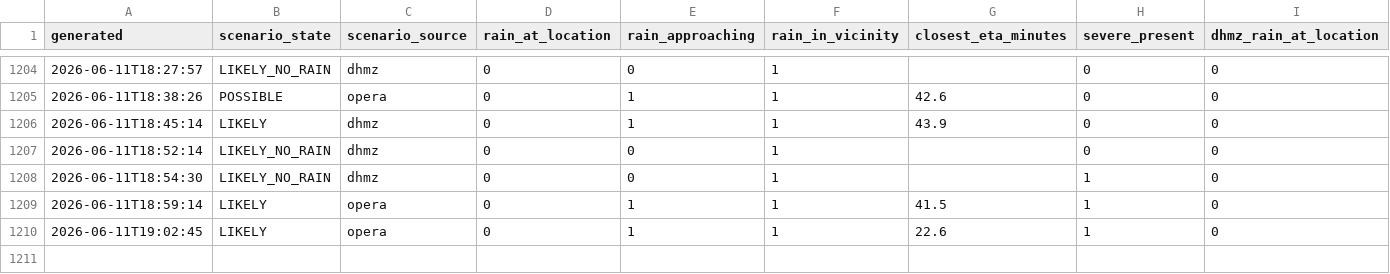
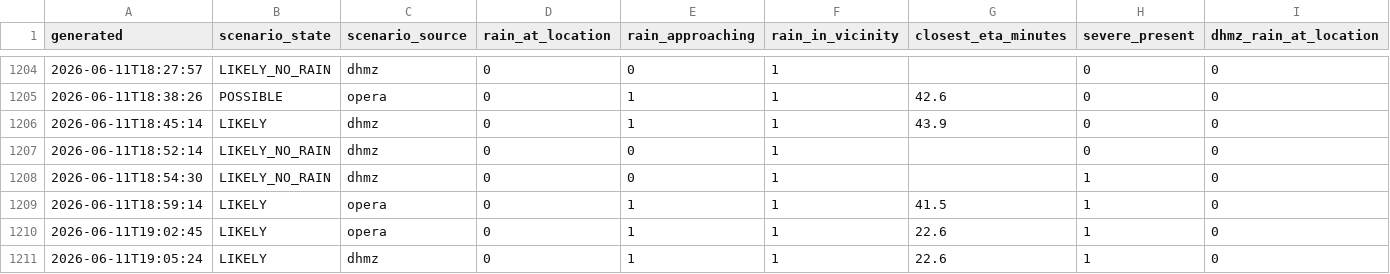
Before and after one commit to matko-iv/budva-radar, a CSV file: docs/skala_log_2026.csv, drawn as a sheet; only a part is shown, gaps mark what is left out; rows hold the shown columns only; the diff names each change by its address in the sheet, - before the commit and + after, or states it on an @@ line.

```diff
--- a/docs/skala_log_2026.csv
+++ b/docs/skala_log_2026.csv
+row 1211: 2026-06-11T19:05:24 | LIKELY | dhmz | 0 | 1 | 1 | 22.6 | 1 | 0
```
Also changed, not shown: 9 other files.
